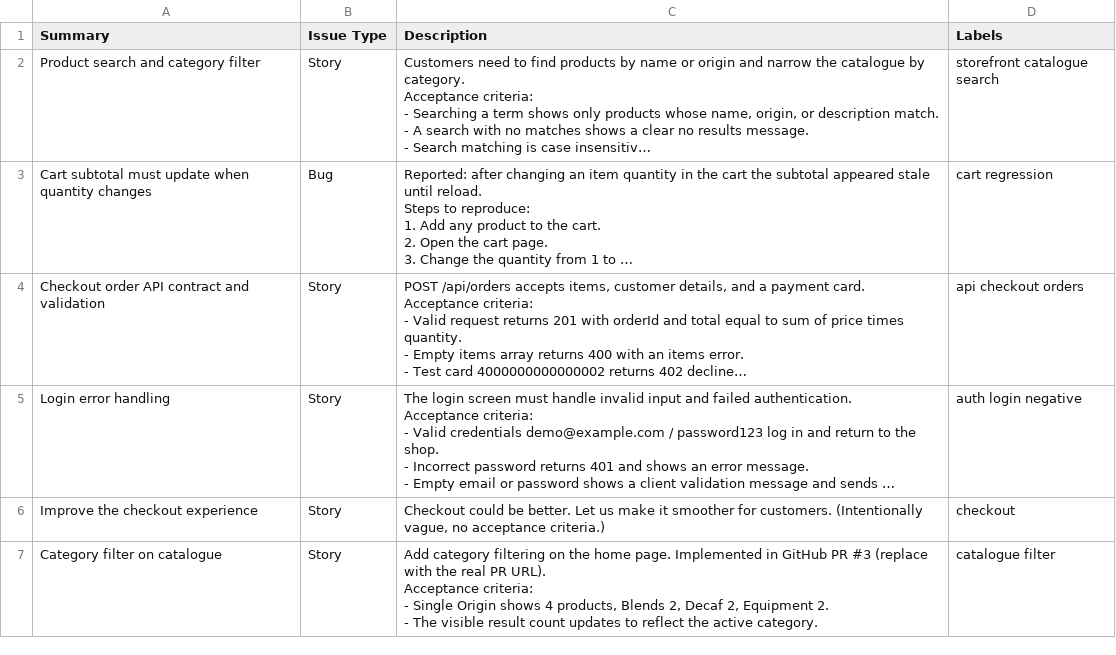
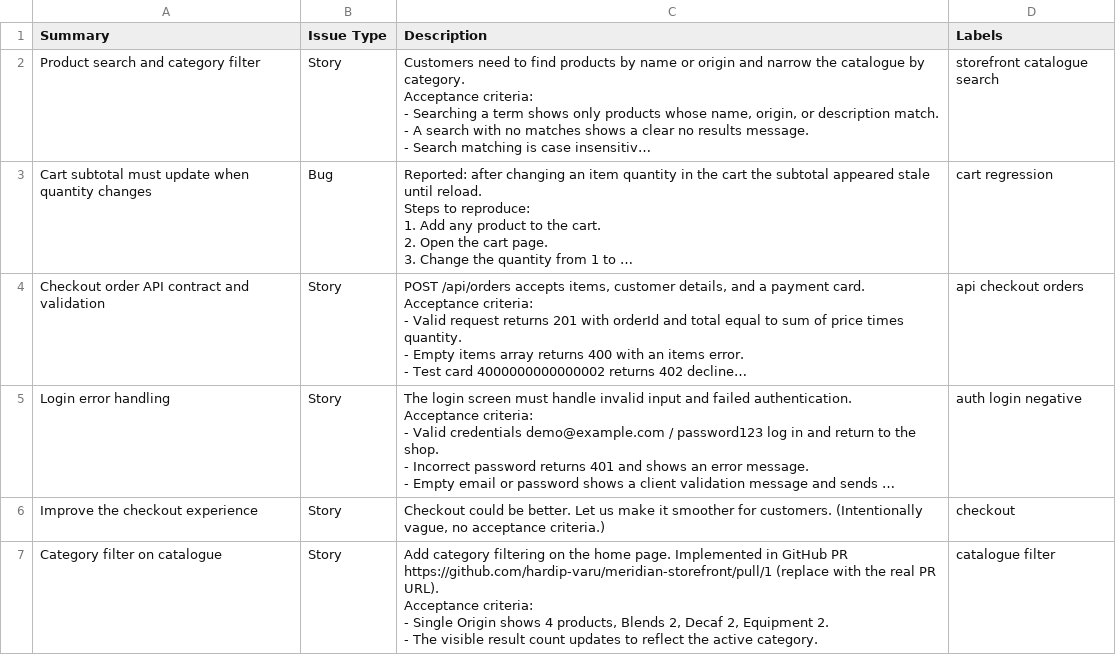
Before and after one commit to hardip-varu/meridian-storefront, a CSV file: docs/jira-import.csv, drawn as a sheet; long unchanged cells end in …; the diff names each change by its address in the sheet, - before the commit and + after, or states it on an @@ line.

```diff
--- a/docs/jira-import.csv
+++ b/docs/jira-import.csv
-C7 (Description): …GitHub PR #3 (replace with…
+C7 (Description): …GitHub PR https://github.com/hardip-varu/meridian-storefront/pull/1 (replace with…
```
Also changed, not shown: 3 other files.
